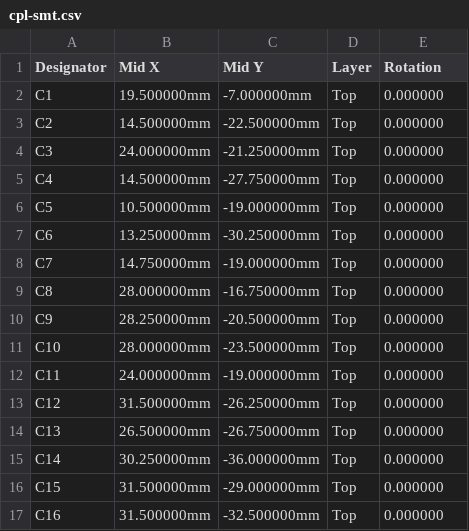
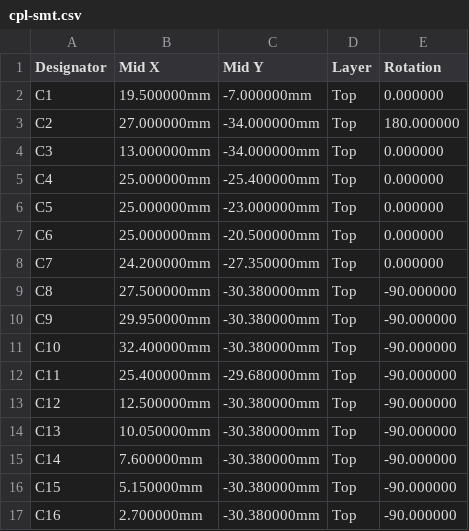
Before and after one commit to larszu/lz-camera-bridge, a CSV file: hardware/b4-carrier-v2/fab/cpl-smt.csv, drawn as a sheet; only a part is shown; the diff covers the shown part only.

```diff
--- a/hardware/b4-carrier-v2/fab/cpl-smt.csv
+++ b/hardware/b4-carrier-v2/fab/cpl-smt.csv
@@ -2,16 +2,16 @@ Designator,Mid X,Mid Y,Layer,Rotation
 C1,19.500000mm,-7.000000mm,Top,0.000000
-C2,14.500000mm,-22.500000mm,Top,0.000000
-C3,24.000000mm,-21.250000mm,Top,0.000000
-C4,14.500000mm,-27.750000mm,Top,0.000000
-C5,10.500000mm,-19.000000mm,Top,0.000000
-C6,13.250000mm,-30.250000mm,Top,0.000000
-C7,14.750000mm,-19.000000mm,Top,0.000000
-C8,28.000000mm,-16.750000mm,Top,0.000000
-C9,28.250000mm,-20.500000mm,Top,0.000000
-C10,28.000000mm,-23.500000mm,Top,0.000000
-C11,24.000000mm,-19.000000mm,Top,0.000000
-C12,31.500000mm,-26.250000mm,Top,0.000000
-C13,26.500000mm,-26.750000mm,Top,0.000000
-C14,30.250000mm,-36.000000mm,Top,0.000000
-C15,31.500000mm,-29.000000mm,Top,0.000000
-C16,31.500000mm,-32.500000mm,Top,0.000000
+C2,27.000000mm,-34.000000mm,Top,180.000000
+C3,13.000000mm,-34.000000mm,Top,0.000000
+C4,25.000000mm,-25.400000mm,Top,0.000000
+C5,25.000000mm,-23.000000mm,Top,0.000000
+C6,25.000000mm,-20.500000mm,Top,0.000000
+C7,24.200000mm,-27.350000mm,Top,0.000000
+C8,27.500000mm,-30.380000mm,Top,-90.000000
+C9,29.950000mm,-30.380000mm,Top,-90.000000
+C10,32.400000mm,-30.380000mm,Top,-90.000000
+C11,25.400000mm,-29.680000mm,Top,-90.000000
+C12,12.500000mm,-30.380000mm,Top,-90.000000
+C13,10.050000mm,-30.380000mm,Top,-90.000000
+C14,7.600000mm,-30.380000mm,Top,-90.000000
+C15,5.150000mm,-30.380000mm,Top,-90.000000
+C16,2.700000mm,-30.380000mm,Top,-90.000000
```
Also changed, not shown: 28 edited cells elsewhere in this file, 26 other files.
